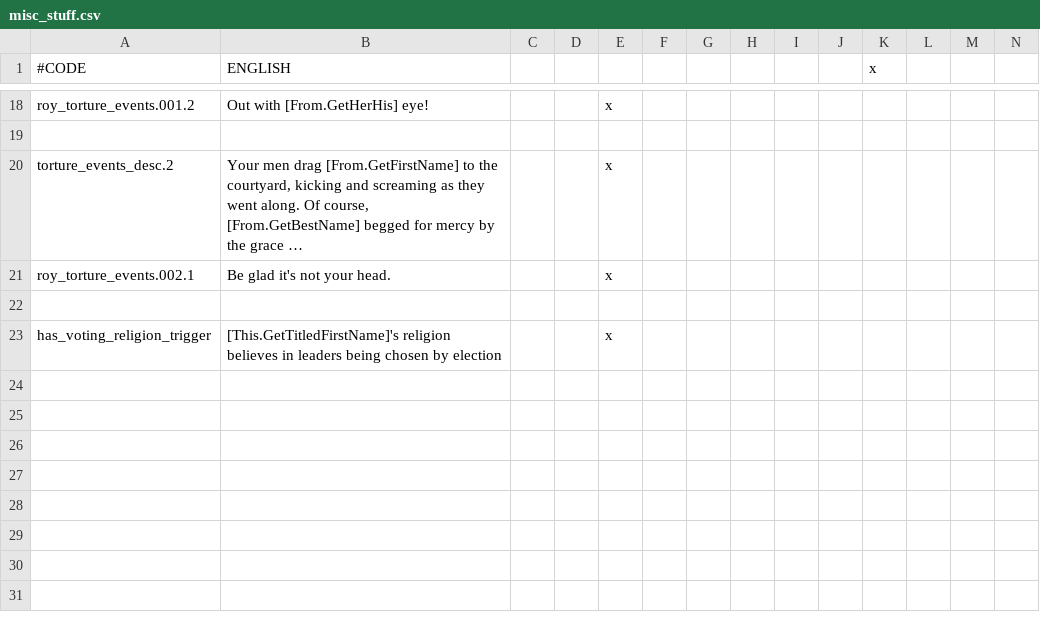
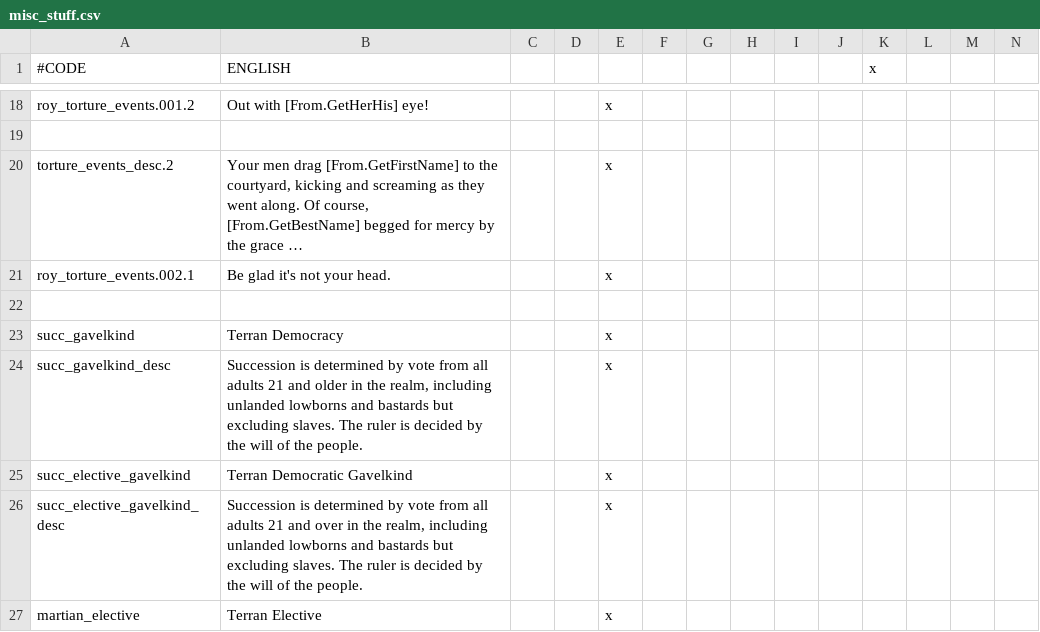
Before and after one commit to Zombaxx/MiddleMars, a CSV file: Middle Mars/localisation/misc_stuff.csv, drawn as a sheet; only a part is shown, gaps mark what is left out; long unchanged cells end in …; addresses are those after the commit; rows hold the shown columns only; the diff names each change by its address in the sheet, - before the commit and + after, or states it on an @@ line.

```diff
--- a/Middle Mars/localisation/misc_stuff.csv
+++ b/Middle Mars/localisation/misc_stuff.csv
+row 23: succ_gavelkind | Terran Democracy |  |  | x
+row 24: succ_gavelkind_desc | Succession is determined by vote from all adults 21 and older in the realm, including unlanded lowborns and bastards but excluding slaves. The ruler is decided by the will of the people. |  |  | x
+row 25: succ_elective_gavelkind | Terran Democratic Gavelkind |  |  | x
-A26 (#CODE): has_voting_religion_trigger
+A26 (#CODE): succ_elective_gavelkind_desc
-B26 (ENGLISH): [This.GetTitledFirstName]'s religion believes in leaders being chosen by election
+B26 (ENGLISH): Succession is determined by vote from all adults 21 and over in the realm, including unlanded lowborns and bastards but excluding slaves. The ruler is decided by the will of the people.
+row 27: martian_elective | Terran Elective |  |  | x
```
Also changed, not shown: Middle Mars/localisation/mech_pilot_events.csv, 19 other files.
